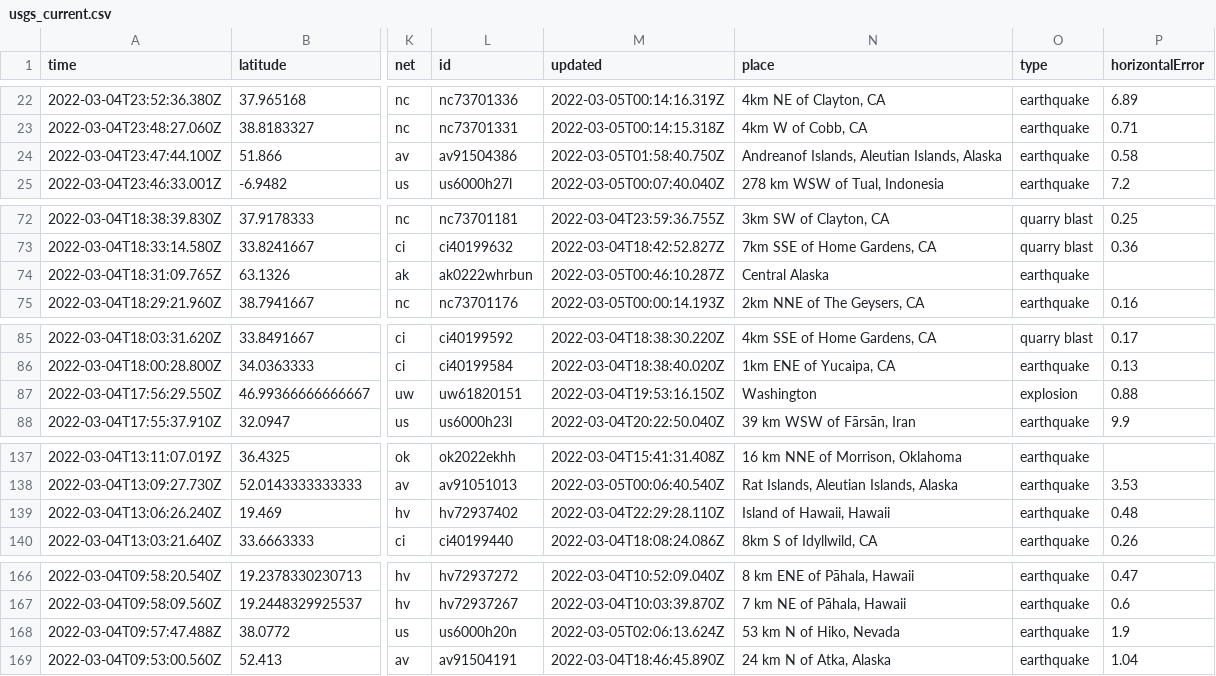
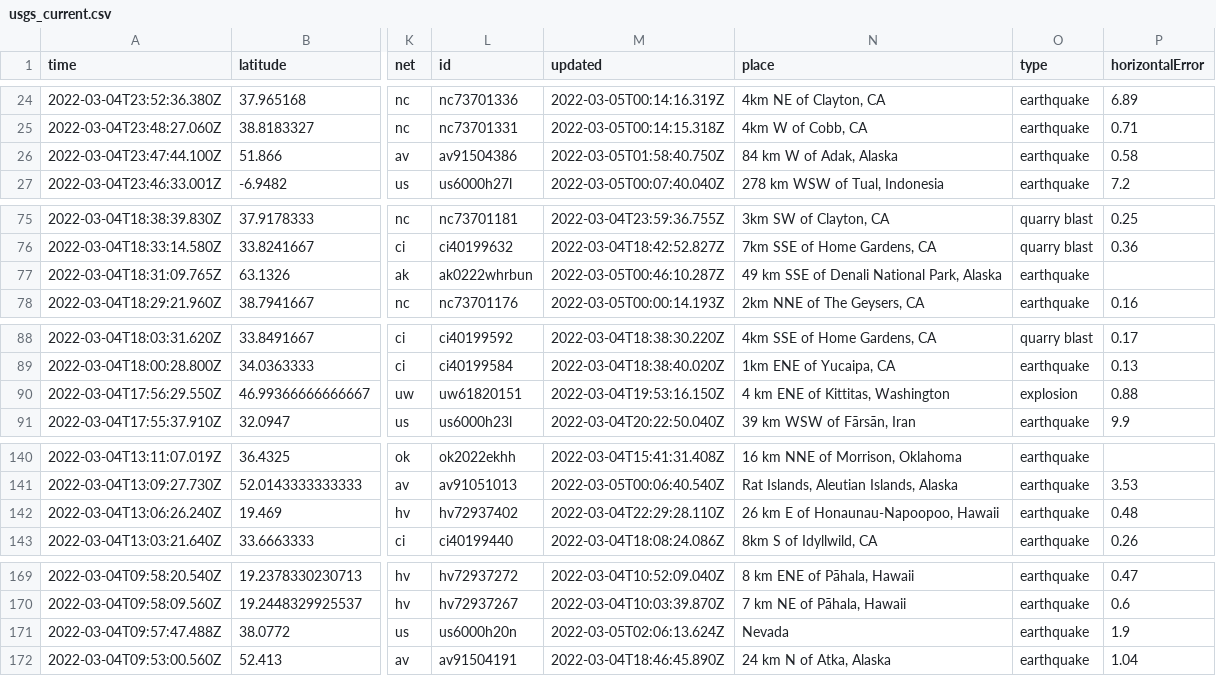
Before and after one commit to chadday/nicar-gitaction, a CSV file: usgs_current.csv, drawn as a sheet; only a part is shown, gaps mark what is left out; addresses are those after the commit; the diff covers the shown part only; the diff names each change by its address in the sheet, - before the commit and + after, or states it on an @@ line.

```diff
--- a/usgs_current.csv
+++ b/usgs_current.csv
-N26 (place): Andreanof Islands, Aleutian Islands, Alaska
+N26 (place): 84 km W of Adak, Alaska
-N77 (place): Central Alaska
+N77 (place): 49 km SSE of Denali National Park, Alaska
-N90 (place): Washington
+N90 (place): 4 km ENE of Kittitas, Washington
-N142 (place): Island of Hawaii, Hawaii
+N142 (place): 26 km E of Honaunau-Napoopoo, Hawaii
-N171 (place): 53 km N of Hiko, Nevada
+N171 (place): Nevada
```
Also changed, not shown: 3 added rows, 5 removed rows and 6 edited cells elsewhere in this file, usgs_main.csv.
